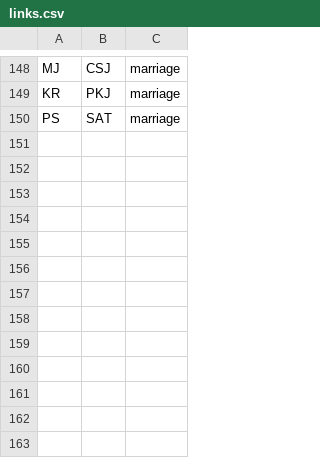
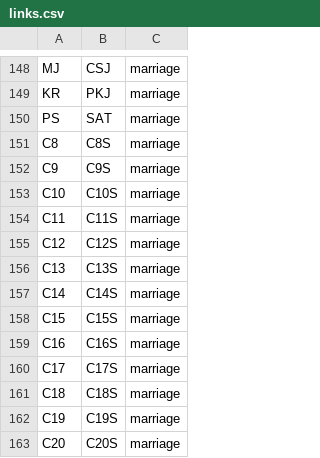
Before and after one commit to vaibhavjn1/family-tree, a CSV file: links.csv, drawn as a sheet; only a part is shown, gaps mark what is left out; the diff names each change by its address in the sheet, - before the commit and + after, or states it on an @@ line.

Commit message:
Update links.csv

```diff
--- a/links.csv
+++ b/links.csv
+row 151: C8 | C8S | marriage
+row 152: C9 | C9S | marriage
+row 153: C10 | C10S | marriage
+row 154: C11 | C11S | marriage
+row 155: C12 | C12S | marriage
+row 156: C13 | C13S | marriage
+row 157: C14 | C14S | marriage
+row 158: C15 | C15S | marriage
+row 159: C16 | C16S | marriage
+row 160: C17 | C17S | marriage
+row 161: C18 | C18S | marriage
+row 162: C19 | C19S | marriage
+row 163: C20 | C20S | marriage
```
